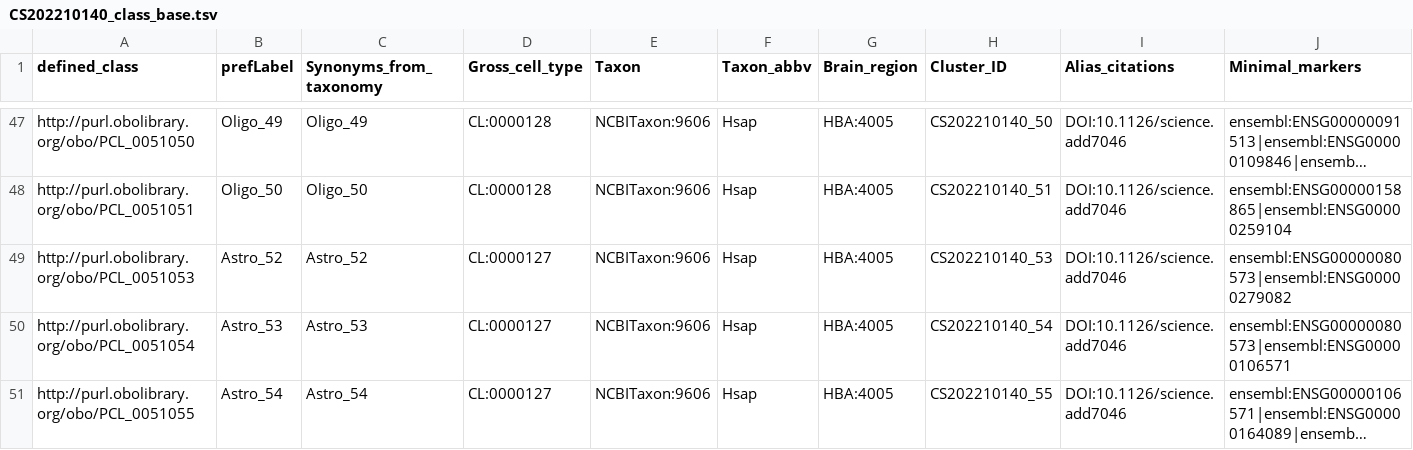
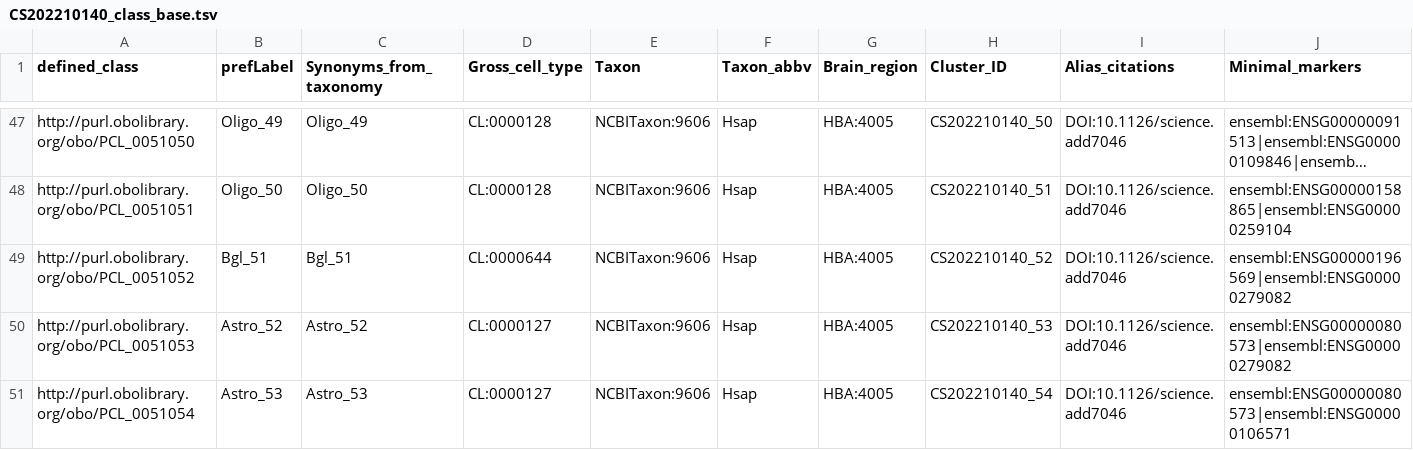
Before and after one commit to Cellular-Semantics/whole_human_brain_ontology, a TSV file: src/patterns/data/default/CS202210140_class_base.tsv, drawn as a sheet; only a part is shown, gaps mark what is left out; the shorter side is filled out with more unchanged rows; long unchanged cells end in …; rows hold the shown columns only; the diff names each change by its address in the sheet, - before the commit and + after, or states it on an @@ line.

```diff
--- a/src/patterns/data/default/CS202210140_class_base.tsv
+++ b/src/patterns/data/default/CS202210140_class_base.tsv
+row 49: http://purl.obolibrary.org/obo/PCL_0051052 | Bgl_51 | Bgl_51 | CL:0000644 | NCBITaxon:9606 | Hsap | HBA:4005 | CS202210140_52 | DOI:10.1126/science.add7046 | ensembl:ENSG00000196569|ensembl:ENSG00000279082
```
Also changed, not shown: src/patterns/data/default/CS202210140_class_curation.tsv, src/patterns/data/default/CS202210140_marker_set.tsv, 20 other files.
